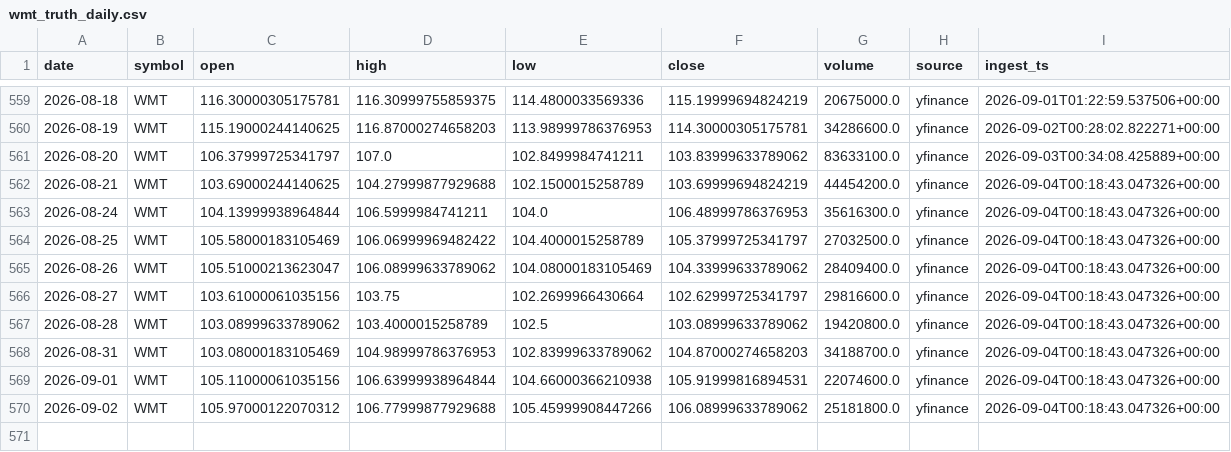
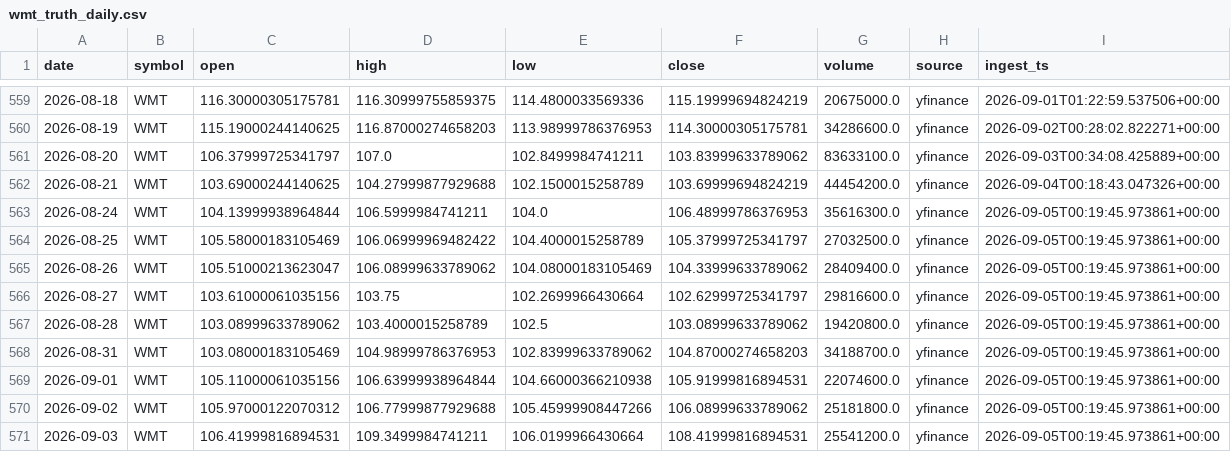
Before and after one commit to kvandre12-commits/SharpEdge-System, a CSV file: outputs/wmt_truth_daily.csv, drawn as a sheet; only a part is shown, gaps mark what is left out.

```diff
--- a/outputs/wmt_truth_daily.csv
+++ b/outputs/wmt_truth_daily.csv
@@ -562,9 +562,10 @@ date,symbol,open,high,low,close,volume,source,ingest_ts
 2026-08-21,WMT,103.69000244140625,104.27999877929688,102.1500015258789,103.69999694824219,44454200.0,yfinance,2026-09-04T00:18:43.047326+00:00
-2026-08-24,WMT,104.13999938964844,106.5999984741211,104.0,106.48999786376953,35616300.0,yfinance,2026-09-04T00:18:43.047326+00:00
-2026-08-25,WMT,105.58000183105469,106.06999969482422,104.4000015258789,105.37999725341797,27032500.0,yfinance,2026-09-04T00:18:43.047326+00:00
-2026-08-26,WMT,105.51000213623047,106.08999633789062,104.08000183105469,104.33999633789062,28409400.0,yfinance,2026-09-04T00:18:43.047326+00:00
-2026-08-27,WMT,103.61000061035156,103.75,102.2699966430664,102.62999725341797,29816600.0,yfinance,2026-09-04T00:18:43.047326+00:00
-2026-08-28,WMT,103.08999633789062,103.4000015258789,102.5,103.08999633789062,19420800.0,yfinance,2026-09-04T00:18:43.047326+00:00
-2026-08-31,WMT,103.08000183105469,104.98999786376953,102.83999633789062,104.87000274658203,34188700.0,yfinance,2026-09-04T00:18:43.047326+00:00
-2026-09-01,WMT,105.11000061035156,106.63999938964844,104.66000366210938,105.91999816894531,22074600.0,yfinance,2026-09-04T00:18:43.047326+00:00
-2026-09-02,WMT,105.97000122070312,106.77999877929688,105.45999908447266,106.08999633789062,25181800.0,yfinance,2026-09-04T00:18:43.047326+00:00
+2026-08-24,WMT,104.13999938964844,106.5999984741211,104.0,106.48999786376953,35616300.0,yfinance,2026-09-05T00:19:45.973861+00:00
+2026-08-25,WMT,105.58000183105469,106.06999969482422,104.4000015258789,105.37999725341797,27032500.0,yfinance,2026-09-05T00:19:45.973861+00:00
+2026-08-26,WMT,105.51000213623047,106.08999633789062,104.08000183105469,104.33999633789062,28409400.0,yfinance,2026-09-05T00:19:45.973861+00:00
+2026-08-27,WMT,103.61000061035156,103.75,102.2699966430664,102.62999725341797,29816600.0,yfinance,2026-09-05T00:19:45.973861+00:00
+2026-08-28,WMT,103.08999633789062,103.4000015258789,102.5,103.08999633789062,19420800.0,yfinance,2026-09-05T00:19:45.973861+00:00
+2026-08-31,WMT,103.08000183105469,104.98999786376953,102.83999633789062,104.87000274658203,34188700.0,yfinance,2026-09-05T00:19:45.973861+00:00
+2026-09-01,WMT,105.11000061035156,106.63999938964844,104.66000366210938,105.91999816894531,22074600.0,yfinance,2026-09-05T00:19:45.973861+00:00
+2026-09-02,WMT,105.97000122070312,106.77999877929688,105.45999908447266,106.08999633789062,25181800.0,yfinance,2026-09-05T00:19:45.973861+00:00
+2026-09-03,WMT,106.41999816894531,109.3499984741211,106.0199966430664,108.41999816894531,25541200.0,yfinance,2026-09-05T00:19:45.973861+00:00
```
Also changed, not shown: outputs/latest_signal_strength.csv, outputs/latest_wmt_features_daily.csv, 10 other files.
